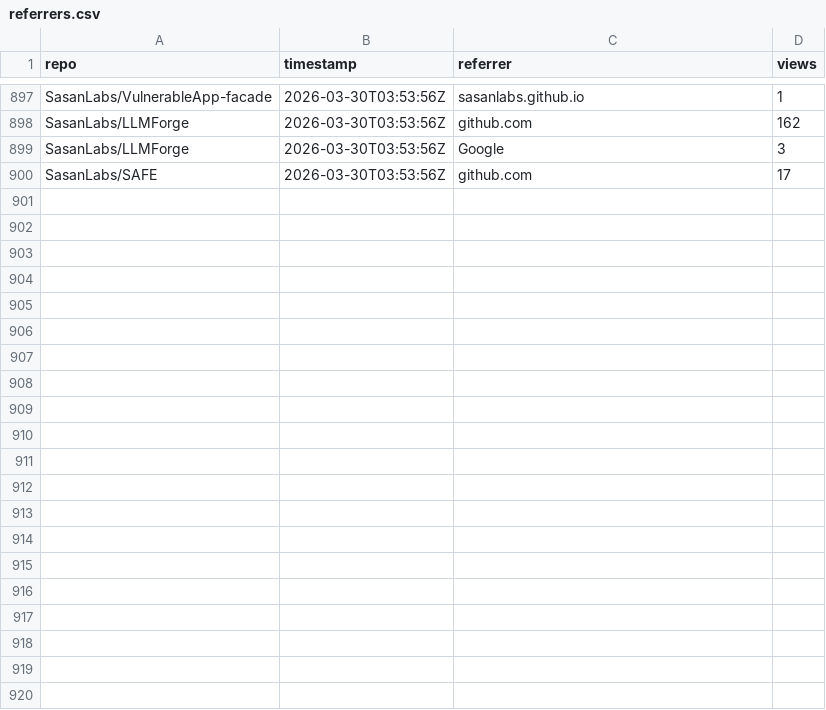
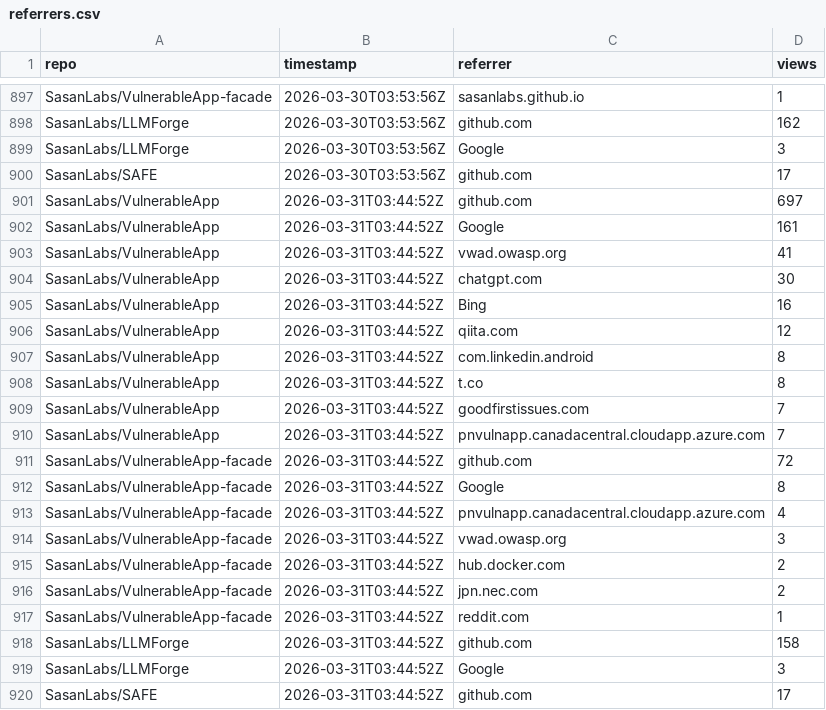
Before and after one commit to SasanLabs/VulnerableApp, a CSV file: metrics/referrers.csv, drawn as a sheet; only a part is shown, gaps mark what is left out; the diff names each change by its address in the sheet, - before the commit and + after, or states it on an @@ line.

Commit message:
Update multi-repo traffic metrics (2026-03-31T03:44:57Z)

```diff
--- a/metrics/referrers.csv
+++ b/metrics/referrers.csv
+row 901: SasanLabs/VulnerableApp | 2026-03-31T03:44:52Z | github.com | 697
+row 902: SasanLabs/VulnerableApp | 2026-03-31T03:44:52Z | Google | 161
+row 903: SasanLabs/VulnerableApp | 2026-03-31T03:44:52Z | vwad.owasp.org | 41
+row 904: SasanLabs/VulnerableApp | 2026-03-31T03:44:52Z | chatgpt.com | 30
+row 905: SasanLabs/VulnerableApp | 2026-03-31T03:44:52Z | Bing | 16
+row 906: SasanLabs/VulnerableApp | 2026-03-31T03:44:52Z | qiita.com | 12
+row 907: SasanLabs/VulnerableApp | 2026-03-31T03:44:52Z | com.linkedin.android | 8
+row 908: SasanLabs/VulnerableApp | 2026-03-31T03:44:52Z | t.co | 8
+row 909: SasanLabs/VulnerableApp | 2026-03-31T03:44:52Z | goodfirstissues.com | 7
+row 910: SasanLabs/VulnerableApp | 2026-03-31T03:44:52Z | pnvulnapp.canadacentral.cloudapp.azure.com | 7
+row 911: SasanLabs/VulnerableApp-facade | 2026-03-31T03:44:52Z | github.com | 72
+row 912: SasanLabs/VulnerableApp-facade | 2026-03-31T03:44:52Z | Google | 8
+row 913: SasanLabs/VulnerableApp-facade | 2026-03-31T03:44:52Z | pnvulnapp.canadacentral.cloudapp.azure.com | 4
+row 914: SasanLabs/VulnerableApp-facade | 2026-03-31T03:44:52Z | vwad.owasp.org | 3
+row 915: SasanLabs/VulnerableApp-facade | 2026-03-31T03:44:52Z | hub.docker.com | 2
+row 916: SasanLabs/VulnerableApp-facade | 2026-03-31T03:44:52Z | jpn.nec.com | 2
+row 917: SasanLabs/VulnerableApp-facade | 2026-03-31T03:44:52Z | reddit.com | 1
+row 918: SasanLabs/LLMForge | 2026-03-31T03:44:52Z | github.com | 158
+row 919: SasanLabs/LLMForge | 2026-03-31T03:44:52Z | Google | 3
+row 920: SasanLabs/SAFE | 2026-03-31T03:44:52Z | github.com | 17
```
Also changed, not shown: metrics/docker.csv, metrics/traffic.csv.
